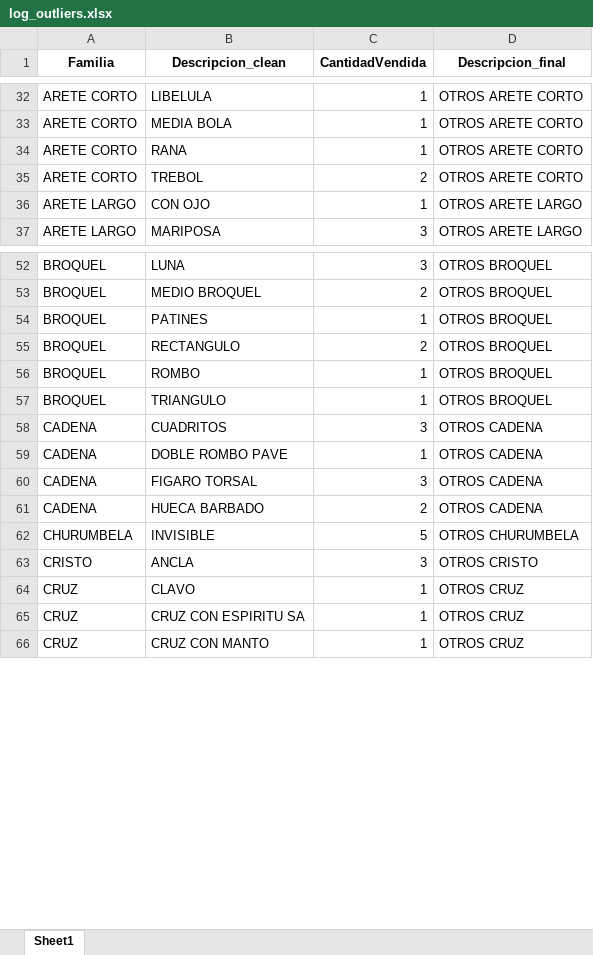
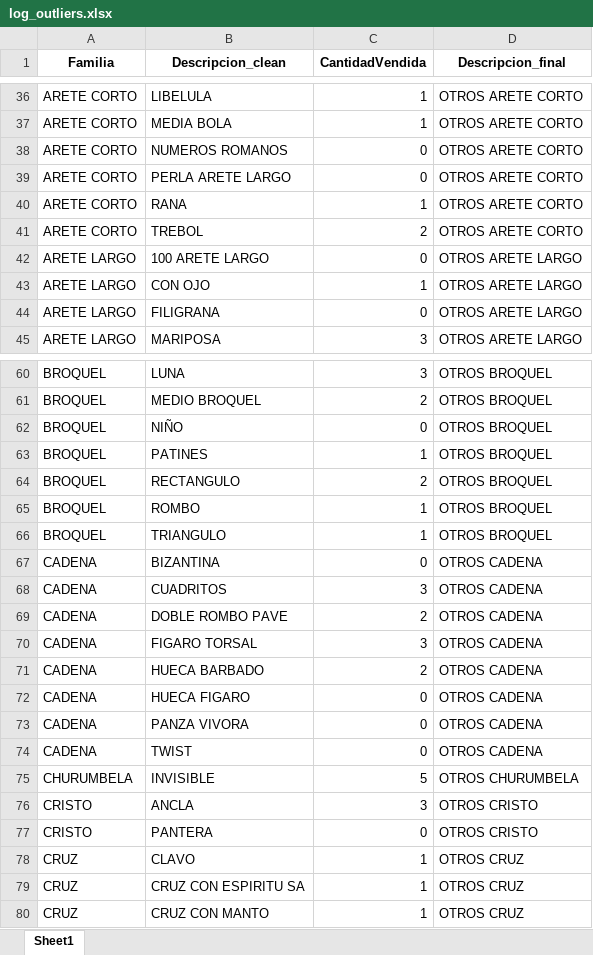
Before and after one commit to hanovamx/analisis_modelos_le, an Excel workbook: log_outliers.xlsx, sheet Sheet1, drawn as a sheet; only a part is shown, gaps mark what is left out; values as stored, in another font and other column widths than the file's, no borders; addresses are those after the commit; the diff covers the shown part only; the diff names each change by its address in the sheet, - before the commit and + after, or states it on an @@ line.

```diff
--- a/log_outliers.xlsx (sheet Sheet1)
+++ b/log_outliers.xlsx (sheet Sheet1)
+row 38: ARETE CORTO | NUMEROS ROMANOS | 0 | OTROS ARETE CORTO
+row 39: ARETE CORTO | PERLA ARETE LARGO | 0 | OTROS ARETE CORTO
+row 42: ARETE LARGO | 100 ARETE LARGO | 0 | OTROS ARETE LARGO
+row 44: ARETE LARGO | FILIGRANA | 0 | OTROS ARETE LARGO
+row 62: BROQUEL | NIÑO | 0 | OTROS BROQUEL
+row 67: CADENA | BIZANTINA | 0 | OTROS CADENA
-C69 (CantidadVendida): 1
+C69 (CantidadVendida): 2
+row 72: CADENA | HUECA FIGARO | 0 | OTROS CADENA
+row 73: CADENA | PANZA VIVORA | 0 | OTROS CADENA
+row 74: CADENA | TWIST | 0 | OTROS CADENA
+row 77: CRISTO | PANTERA | 0 | OTROS CRISTO
```
Also changed, not shown: 22 added rows and 5 edited cells elsewhere in this sheet, log_fuzzy_matching.xlsx, productos_limpios.xlsx, 2 other files.
